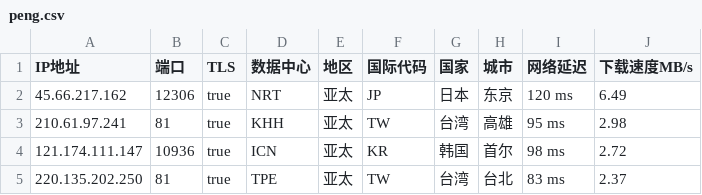
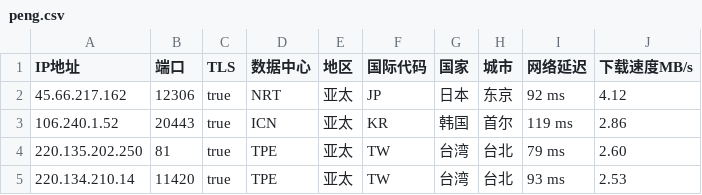
Before and after one commit to CEG1225/csv, a CSV file: peng.csv, drawn as a sheet.

Commit message:
Updated ip.txt automatically

```diff
--- a/peng.csv
+++ b/peng.csv
@@ -1,5 +1,5 @@
 IP地址,端口,TLS,数据中心,地区,国际代码,国家,城市,网络延迟,下载速度MB/s
-45.66.217.162,12306,true,NRT,亚太,JP,日本,东京,120 ms,6.49
-210.61.97.241,81,true,KHH,亚太,TW,台湾,高雄,95 ms,2.98
-121.174.111.147,10936,true,ICN,亚太,KR,韩国,首尔,98 ms,2.72
-220.135.202.250,81,true,TPE,亚太,TW,台湾,台北,83 ms,2.37
+45.66.217.162,12306,true,NRT,亚太,JP,日本,东京,92 ms,4.12
+106.240.1.52,20443,true,ICN,亚太,KR,韩国,首尔,119 ms,2.86
+220.135.202.250,81,true,TPE,亚太,TW,台湾,台北,79 ms,2.60
+220.134.210.14,11420,true,TPE,亚太,TW,台湾,台北,93 ms,2.53
```
